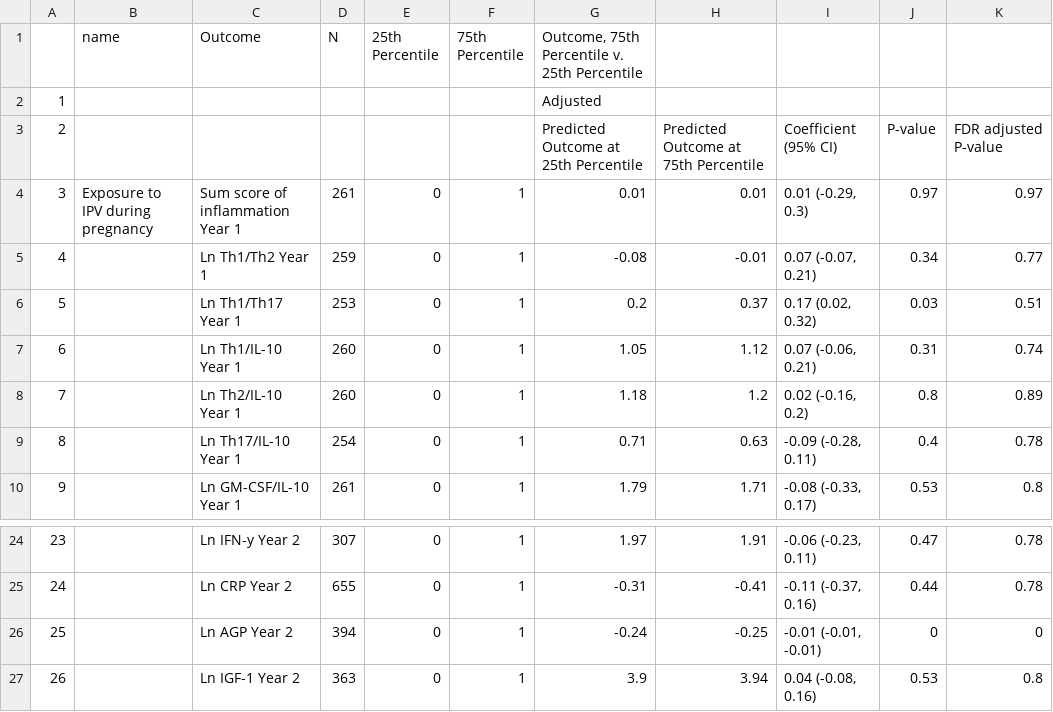
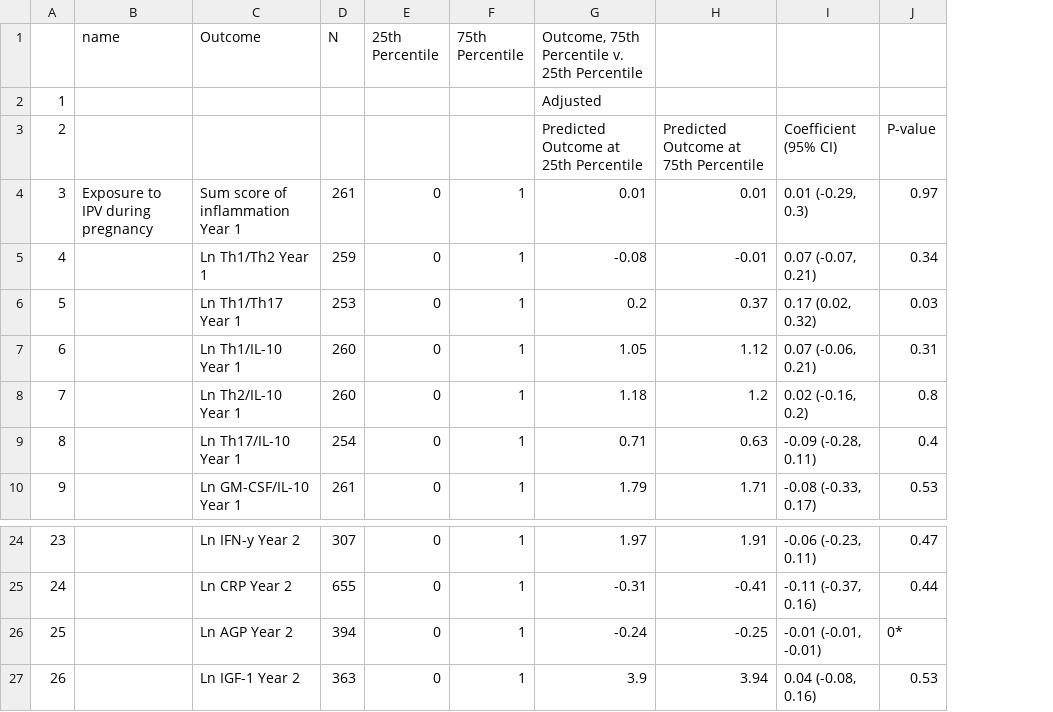
Before and after one commit to washb-eed-substudies/ipv-dep-stress-immune, a CSV file: tables/main/ipv-immune-table1.csv, drawn as a sheet; only a part is shown, gaps mark what is left out; the diff names each change by its address in the sheet, - before the commit and + after, or states it on an @@ line.

Commit message:
updated main tables

```diff
--- a/tables/main/ipv-immune-table1.csv
+++ b/tables/main/ipv-immune-table1.csv
-column K, rows 3-10: FDR adjusted P-value | 0.97 | 0.77 | 0.51 | 0.74 | 0.89 | 0.78 | 0.8; rows 24-27: 0.78 | 0.78 | 0 | 0.8
-J26: 0
+J26: 0*
```
Also changed, not shown: tables/main/ipv-immune-table2.csv, tables/main/ipv-immune-table3.csv, 3 other files.
